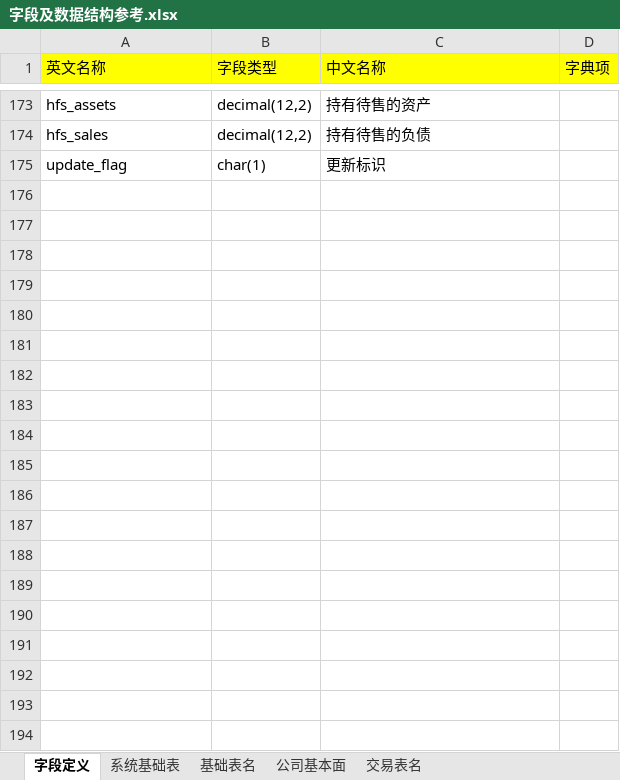
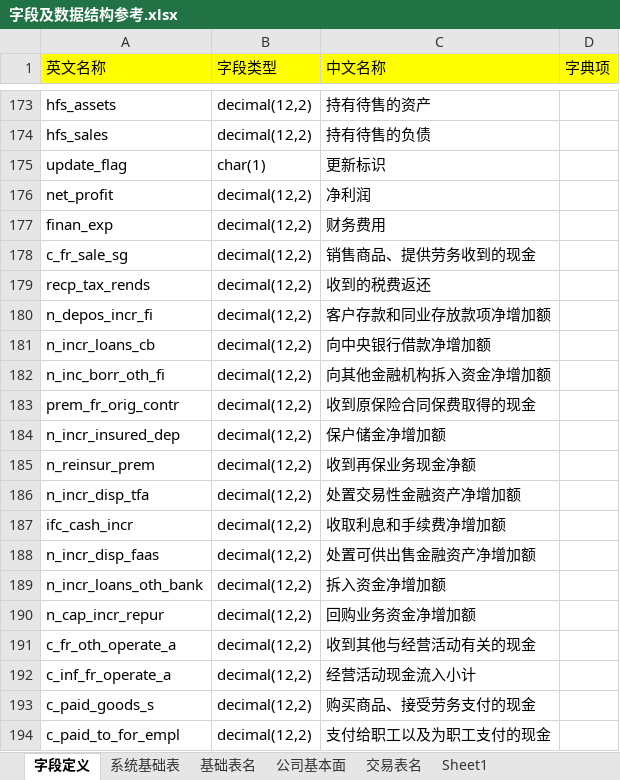
Before and after one commit to damxin/stockmarket, an Excel workbook: DataBase/字段及数据结构参考.xlsx, sheet 字段定义, drawn as a sheet; only a part is shown, gaps mark what is left out; values as stored, in another font and other column widths than the file's, no borders; the diff covers the shown part only; the diff names each change by its address in the sheet, - before the commit and + after, or states it on an @@ line.

```diff
--- a/DataBase/字段及数据结构参考.xlsx (sheet 字段定义)
+++ b/DataBase/字段及数据结构参考.xlsx (sheet 字段定义)
+sheet tab: Sheet1
+row 176: net_profit | decimal(12,2) | 净利润
+row 177: finan_exp | decimal(12,2) | 财务费用
+row 178: c_fr_sale_sg | decimal(12,2) | 销售商品、提供劳务收到的现金
+row 179: recp_tax_rends | decimal(12,2) | 收到的税费返还
+row 180: n_depos_incr_fi | decimal(12,2) | 客户存款和同业存放款项净增加额
+row 181: n_incr_loans_cb | decimal(12,2) | 向中央银行借款净增加额
+row 182: n_inc_borr_oth_fi | decimal(12,2) | 向其他金融机构拆入资金净增加额
+row 183: prem_fr_orig_contr | decimal(12,2) | 收到原保险合同保费取得的现金
+row 184: n_incr_insured_dep | decimal(12,2) | 保户储金净增加额
+row 185: n_reinsur_prem | decimal(12,2) | 收到再保业务现金净额
+row 186: n_incr_disp_tfa | decimal(12,2) | 处置交易性金融资产净增加额
+row 187: ifc_cash_incr | decimal(12,2) | 收取利息和手续费净增加额
+row 188: n_incr_disp_faas | decimal(12,2) | 处置可供出售金融资产净增加额
+row 189: n_incr_loans_oth_bank | decimal(12,2) | 拆入资金净增加额
+row 190: n_cap_incr_repur | decimal(12,2) | 回购业务资金净增加额
+row 191: c_fr_oth_operate_a | decimal(12,2) | 收到其他与经营活动有关的现金
+row 192: c_inf_fr_operate_a | decimal(12,2) | 经营活动现金流入小计
+row 193: c_paid_goods_s | decimal(12,2) | 购买商品、接受劳务支付的现金
+row 194: c_paid_to_for_empl | decimal(12,2) | 支付给职工以及为职工支付的现金
```
Also changed, not shown: 123 added rows elsewhere in this sheet, sheet 公司基本面, 1 other file.
